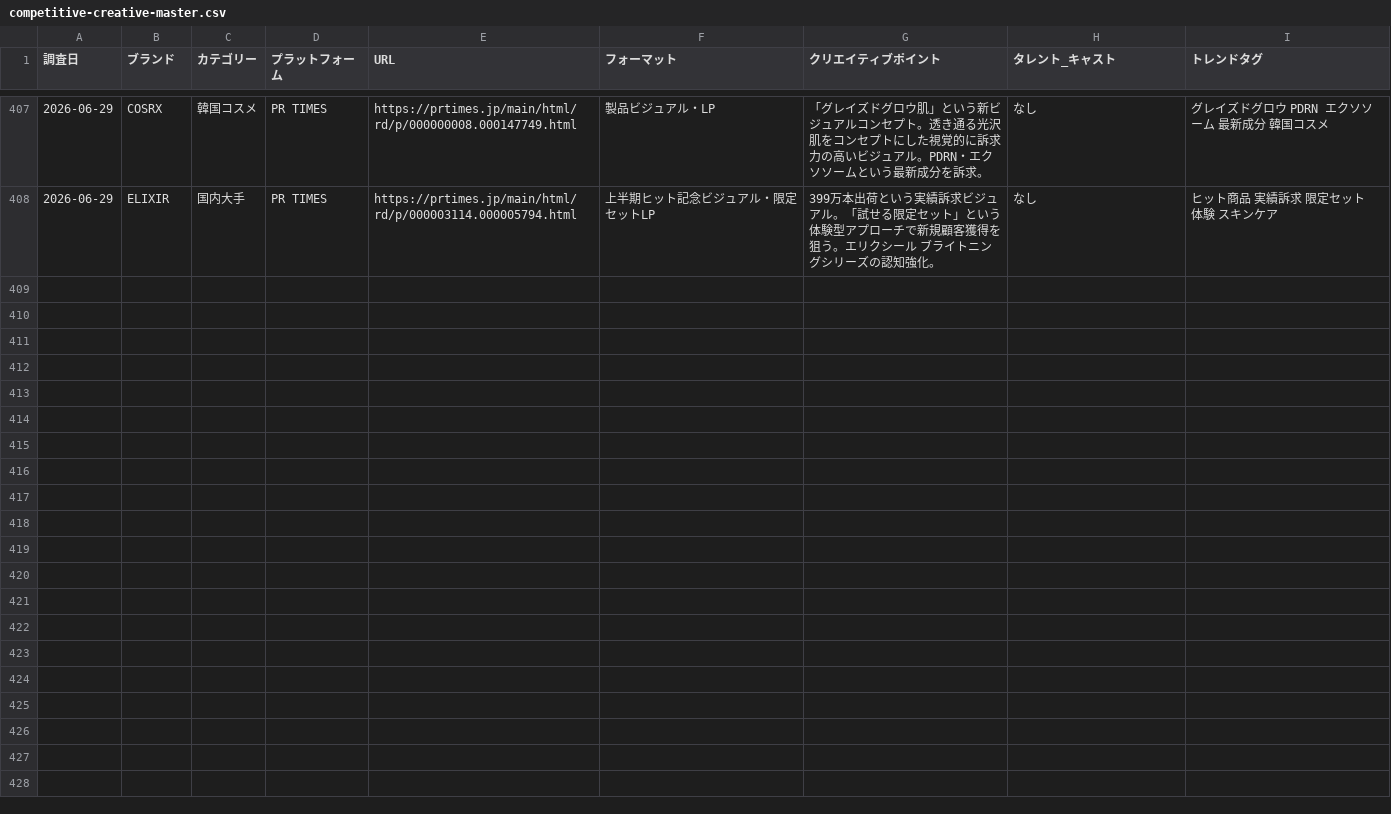
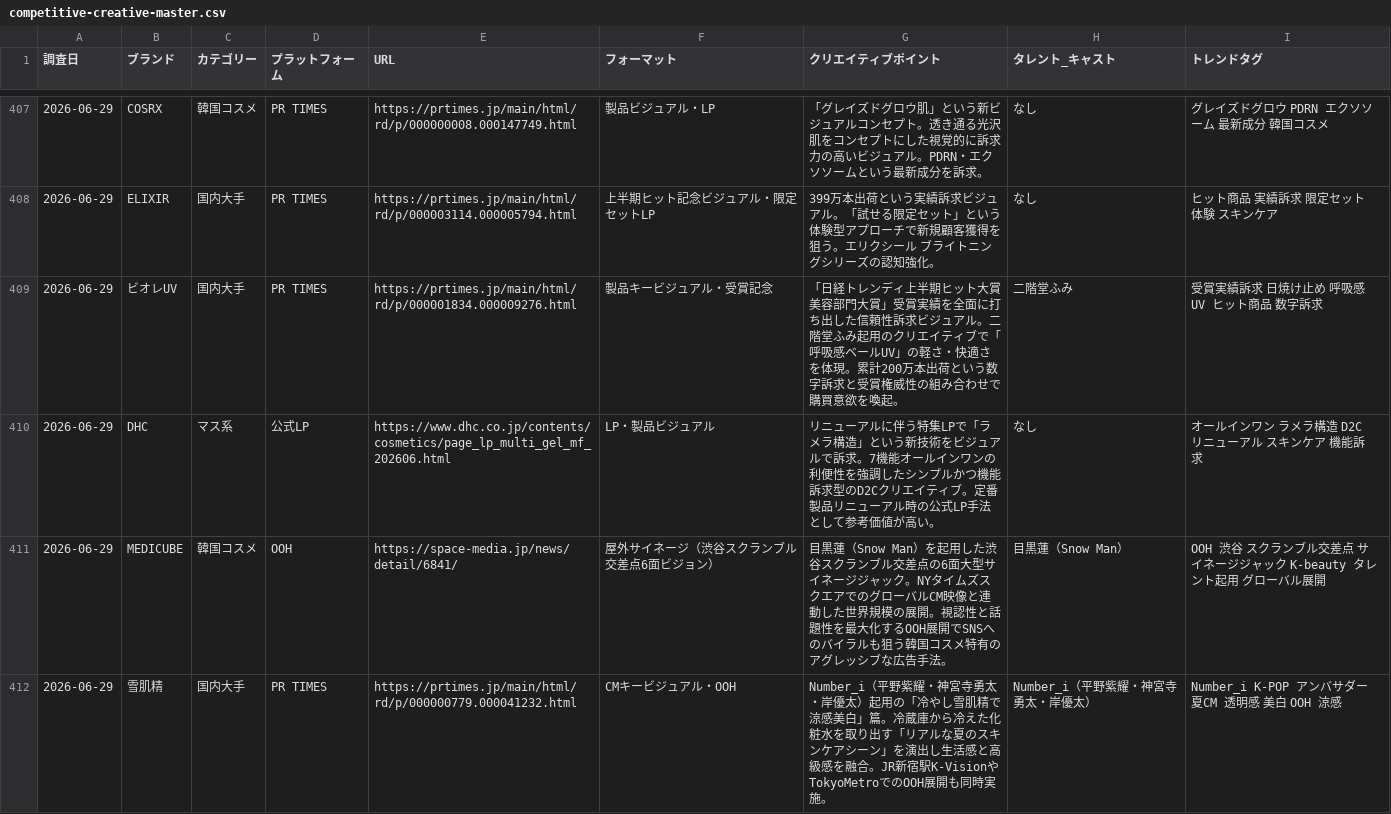
Before and after one commit to mizutani-yuta-git/claude-management, a CSV file: output/trends/competitive-creative-master.csv, drawn as a sheet; only a part is shown, gaps mark what is left out; the diff names each change by its address in the sheet, - before the commit and + after, or states it on an @@ line.

```diff
--- a/output/trends/competitive-creative-master.csv
+++ b/output/trends/competitive-creative-master.csv
+row 409: 2026-06-29 | ビオレUV | 国内大手 | PR TIMES | https://prtimes.jp/main/html/rd/p/000001834.000009276.html | 製品キービジュアル・受賞記念 | 「日経トレンディ上半期ヒット大賞 美容部門大賞」受賞実績を全面に打ち出した信頼性訴求ビジュアル。二階堂ふみ起用のクリエイティブで「呼吸感ベールUV」の軽さ・快適さを体現。累計200万本出荷という数字訴求と受賞権威性の組み合わせで購買意欲を喚起。 | 二階堂ふみ | 受賞実績訴求 日焼け止め 呼吸感 UV ヒット商品 数字訴求
+row 410: 2026-06-29 | DHC | マス系 | 公式LP | https://www.dhc.co.jp/contents/cosmetics/page_lp_multi_gel_mf_202606.html | LP・製品ビジュアル | リニューアルに伴う特集LPで「ラメラ構造」という新技術をビジュアルで訴求。7機能オールインワンの利便性を強調したシンプルかつ機能訴求型のD2Cクリエイティブ。定番製品リニューアル時の公式LP手法として参考価値が高い。 | なし | オールインワン ラメラ構造 D2C リニューアル スキンケア 機能訴求
+row 411: 2026-06-29 | MEDICUBE | 韓国コスメ | OOH | https://space-media.jp/news/detail/6841/ | 屋外サイネージ（渋谷スクランブル交差点6面ビジョン） | 目黒蓮（Snow Man）を起用した渋谷スクランブル交差点の6面大型サイネージジャック。NYタイムズスクエアでのグローバルCM映像と連動した世界規模の展開。視認性と話題性を最大化するOOH展開でSNSへのバイラルも狙う韓国コスメ特有のアグレッシブな広告手法。 | 目黒蓮（Snow Man） | OOH 渋谷 スクランブル交差点 サイネージジャック K-beauty タレント起用 グローバル展開
+row 412: 2026-06-29 | 雪肌精 | 国内大手 | PR TIMES | https://prtimes.jp/main/html/rd/p/000000779.000041232.html | CMキービジュアル・OOH | Number_i（平野紫耀・神宮寺勇太・岸優太）起用の「冷やし雪肌精で涼感美白」篇。冷蔵庫から冷えた化粧水を取り出す「リアルな夏のスキンケアシーン」を演出し生活感と高級感を融合。JR新宿駅K-VisionやTokyoMetroでのOOH展開も同時実施。 | Number_i（平野紫耀・神宮寺勇太・岸優太） | Number_i K-POP アンバサダー 夏CM 透明感 美白 OOH 涼感
```
Also changed, not shown: output/trends/competitive-news-master.csv, output/trends/competitive-video-master.csv.
